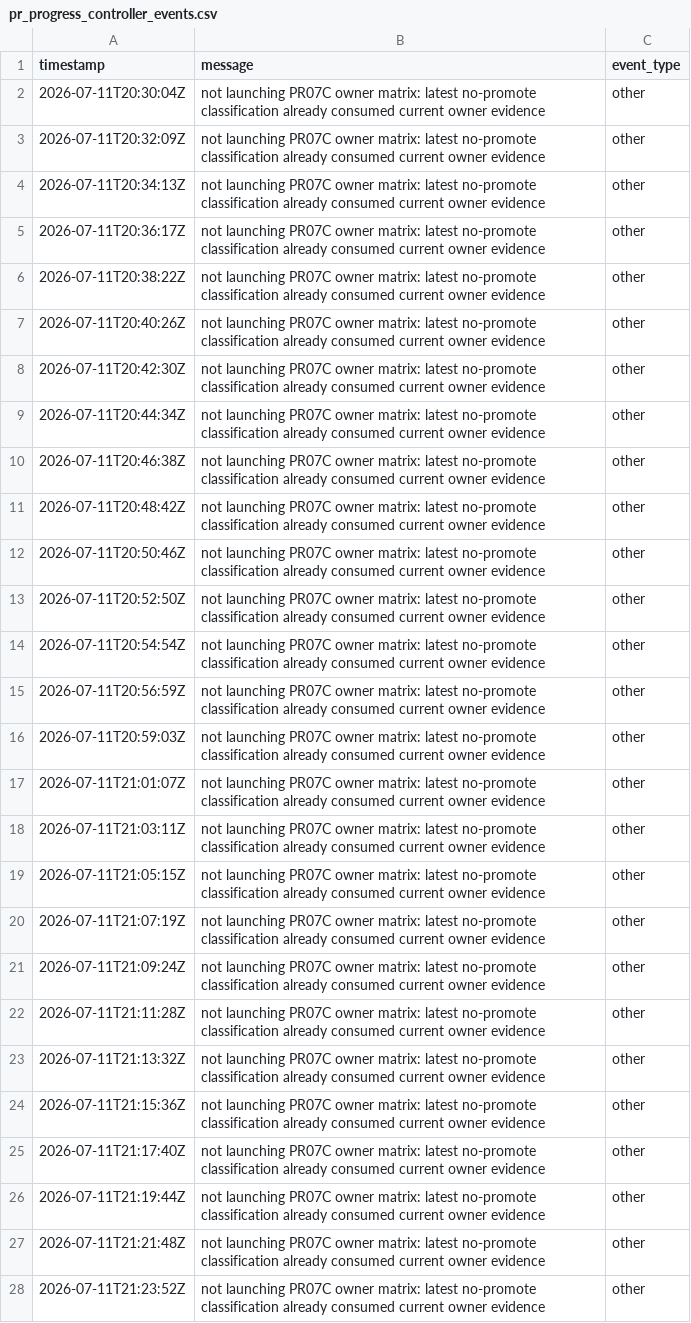
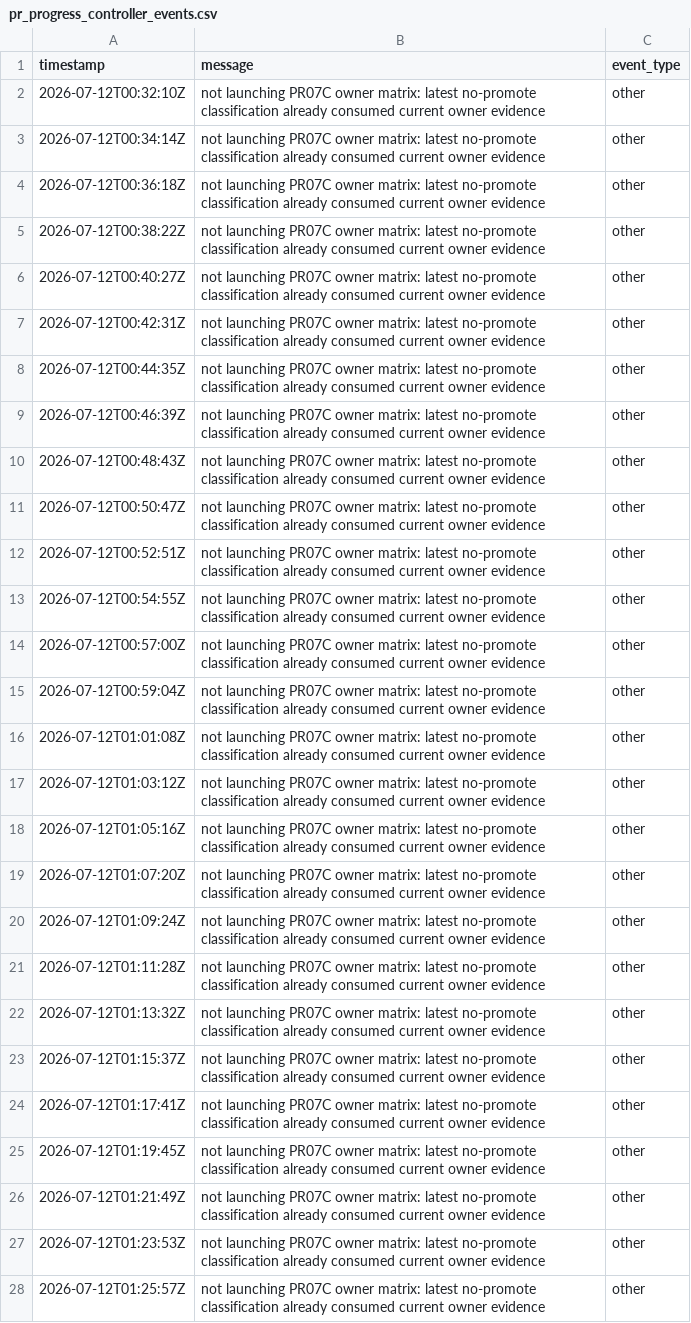
Before and after one commit to danluu/gutenberg, a CSV file: docs/explanations/architecture/rtc-jetstream2-fuzz-trends-20260515/data/pr_progress_controller_events.csv, drawn as a sheet; only a part is shown; the diff covers the shown part only; the diff names each change by its address in the sheet, - before the commit and + after, or states it on an @@ line.

Commit message:
Refresh Jetstream fuzz trend report

```diff
--- a/docs/explanations/architecture/rtc-jetstream2-fuzz-trends-20260515/data/pr_progress_controller_events.csv
+++ b/docs/explanations/architecture/rtc-jetstream2-fuzz-trends-20260515/data/pr_progress_controller_events.csv
-A2 (timestamp): 2026-07-11T20:30:04Z
+A2 (timestamp): 2026-07-12T00:32:10Z
-A3 (timestamp): 2026-07-11T20:32:09Z
+A3 (timestamp): 2026-07-12T00:34:14Z
-A4 (timestamp): 2026-07-11T20:34:13Z
+A4 (timestamp): 2026-07-12T00:36:18Z
-A5 (timestamp): 2026-07-11T20:36:17Z
+A5 (timestamp): 2026-07-12T00:38:22Z
-A6 (timestamp): 2026-07-11T20:38:22Z
+A6 (timestamp): 2026-07-12T00:40:27Z
-A7 (timestamp): 2026-07-11T20:40:26Z
+A7 (timestamp): 2026-07-12T00:42:31Z
-A8 (timestamp): 2026-07-11T20:42:30Z
+A8 (timestamp): 2026-07-12T00:44:35Z
-A9 (timestamp): 2026-07-11T20:44:34Z
+A9 (timestamp): 2026-07-12T00:46:39Z
-A10 (timestamp): 2026-07-11T20:46:38Z
+A10 (timestamp): 2026-07-12T00:48:43Z
-A11 (timestamp): 2026-07-11T20:48:42Z
+A11 (timestamp): 2026-07-12T00:50:47Z
-A12 (timestamp): 2026-07-11T20:50:46Z
+A12 (timestamp): 2026-07-12T00:52:51Z
-A13 (timestamp): 2026-07-11T20:52:50Z
+A13 (timestamp): 2026-07-12T00:54:55Z
-A14 (timestamp): 2026-07-11T20:54:54Z
+A14 (timestamp): 2026-07-12T00:57:00Z
-A15 (timestamp): 2026-07-11T20:56:59Z
+A15 (timestamp): 2026-07-12T00:59:04Z
-A16 (timestamp): 2026-07-11T20:59:03Z
+A16 (timestamp): 2026-07-12T01:01:08Z
-A17 (timestamp): 2026-07-11T21:01:07Z
+A17 (timestamp): 2026-07-12T01:03:12Z
-A18 (timestamp): 2026-07-11T21:03:11Z
+A18 (timestamp): 2026-07-12T01:05:16Z
-A19 (timestamp): 2026-07-11T21:05:15Z
+A19 (timestamp): 2026-07-12T01:07:20Z
-A20 (timestamp): 2026-07-11T21:07:19Z
+A20 (timestamp): 2026-07-12T01:09:24Z
-A21 (timestamp): 2026-07-11T21:09:24Z
+A21 (timestamp): 2026-07-12T01:11:28Z
-A22 (timestamp): 2026-07-11T21:11:28Z
+A22 (timestamp): 2026-07-12T01:13:32Z
-A23 (timestamp): 2026-07-11T21:13:32Z
+A23 (timestamp): 2026-07-12T01:15:37Z
-A24 (timestamp): 2026-07-11T21:15:36Z
+A24 (timestamp): 2026-07-12T01:17:41Z
-A25 (timestamp): 2026-07-11T21:17:40Z
+A25 (timestamp): 2026-07-12T01:19:45Z
-A26 (timestamp): 2026-07-11T21:19:44Z
+A26 (timestamp): 2026-07-12T01:21:49Z
-A27 (timestamp): 2026-07-11T21:21:48Z
+A27 (timestamp): 2026-07-12T01:23:53Z
-A28 (timestamp): 2026-07-11T21:23:52Z
+A28 (timestamp): 2026-07-12T01:25:57Z
```
Also changed, not shown: 73 edited cells elsewhere in this file, docs/explanations/architecture/rtc-jetstream2-fuzz-trends-20260515/data/pr_progress_current.csv, 4 other files.
